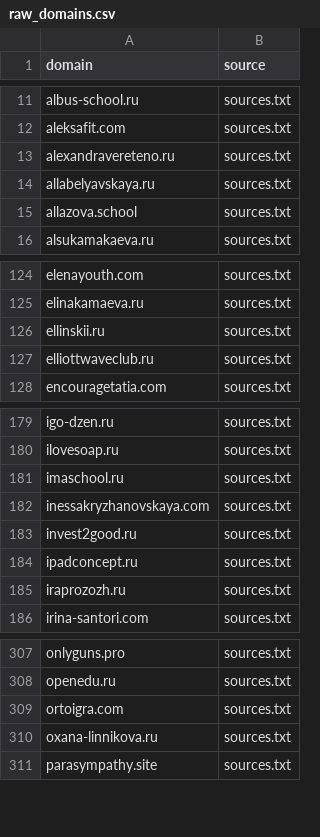
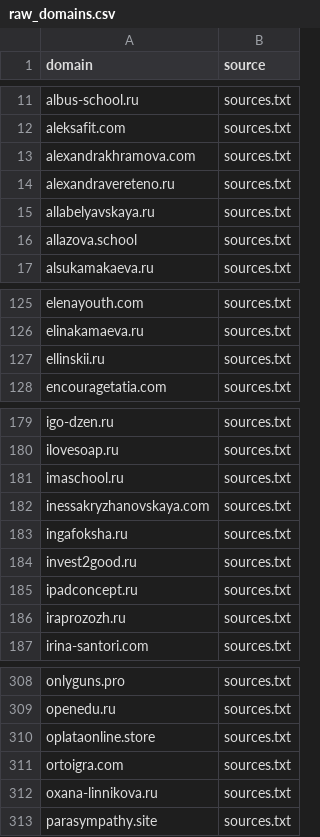
Before and after one commit to xlollypop22/rf-online-schools-registry., a CSV file: data/raw_domains.csv, drawn as a sheet; only a part is shown, gaps mark what is left out.

```diff
--- a/data/raw_domains.csv
+++ b/data/raw_domains.csv
@@ -12,2 +12,3 @@ albus-school.ru,sources.txt
 aleksafit.com,sources.txt
+alexandrakhramova.com,sources.txt
 alexandravereteno.ru,sources.txt
@@ -126,3 +127,2 @@ elinakamaeva.ru,sources.txt
 ellinskii.ru,sources.txt
-elliottwaveclub.ru,sources.txt
 encouragetatia.com,sources.txt
@@ -182,2 +182,3 @@ imaschool.ru,sources.txt
 inessakryzhanovskaya.com,sources.txt
+ingafoksha.ru,sources.txt
 invest2good.ru,sources.txt
@@ -308,2 +309,3 @@ onlyguns.pro,sources.txt
 openedu.ru,sources.txt
+oplataonline.store,sources.txt
 ortoigra.com,sources.txt
```
Also changed, not shown: data/registry_enriched.csv, data/registry_final.csv.
